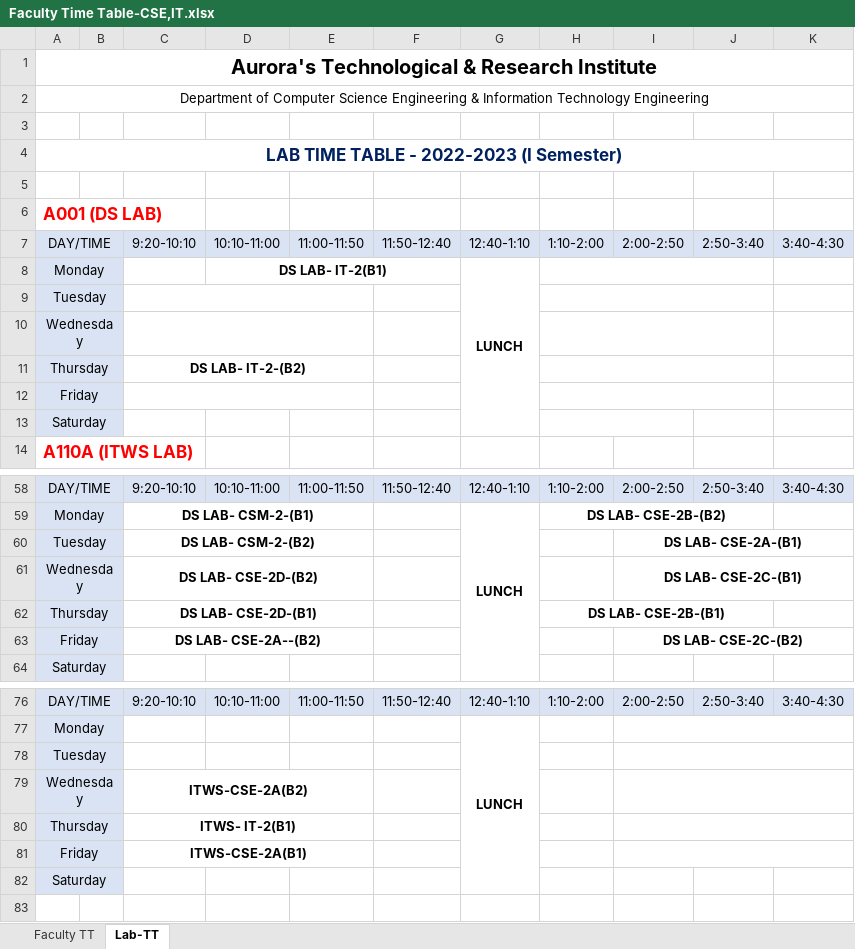
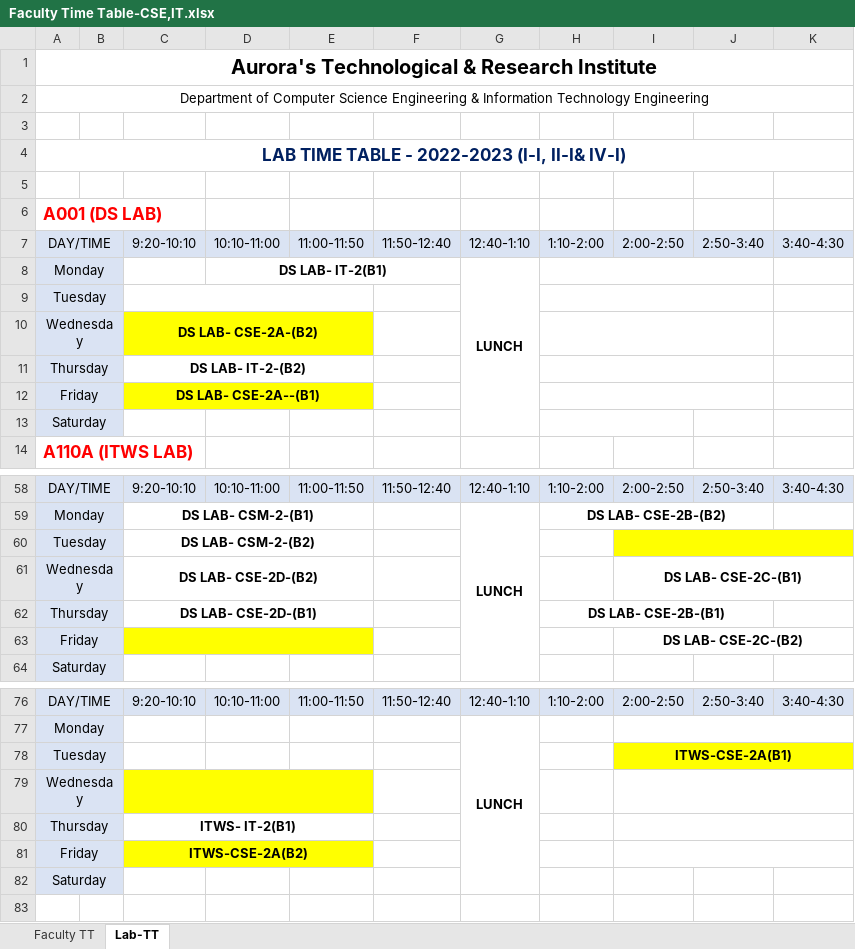
Before and after one commit to 1-rohit/tt, an Excel workbook: Faculty Time Table-CSE,IT.xlsx, sheet Lab-TT, drawn as a sheet; only a part is shown, gaps mark what is left out; values as stored, in another font and other column widths than the file's, no borders; the diff names each change by its address in the sheet, - before the commit and + after, or states it on an @@ line.

Commit message:
Tentative time table before preparing 3-2 time table

```diff
--- a/Faculty Time Table-CSE,IT.xlsx (sheet Lab-TT)
+++ b/Faculty Time Table-CSE,IT.xlsx (sheet Lab-TT)
-A4: LAB TIME TABLE - 2022-2023 (I Semester)
+A4: LAB TIME TABLE - 2022-2023 (I-I, II-I& IV-I)
-C10: (empty)
+C10: DS LAB- CSE-2A-(B2)
-C10:E10 fill: none
+C10:E10 fill: #FFFF00
-C12: (empty)
+C12: DS LAB- CSE-2A--(B1)
-C12:E12 fill: none
+C12:E12 fill: #FFFF00
-I60: DS LAB- CSE-2A-(B1)
+I60: (empty)
-I60:K60 fill: none
+I60:K60 fill: #FFFF00
-C63: DS LAB- CSE-2A--(B2)
+C63: (empty)
-C63:E63 fill: none
+C63:E63 fill: #FFFF00
-I78: (empty)
+I78: ITWS-CSE-2A(B1)
-I78:K78 fill: none
+I78:K78 fill: #FFFF00
-C79: ITWS-CSE-2A(B2)
+C79: (empty)
-C79:E79 fill: none
+C79:E79 fill: #FFFF00
-C81: ITWS-CSE-2A(B1)
+C81: ITWS-CSE-2A(B2)
-C81:E81 fill: none
+C81:E81 fill: #FFFF00
```
Also changed, not shown: sheet Faculty TT, 1st Year CSE, CSM, CS, DS, ECE Timetables.xlsx, 2nd Year CSE,IT, CSM Timetables.xlsx, 7 other files.
